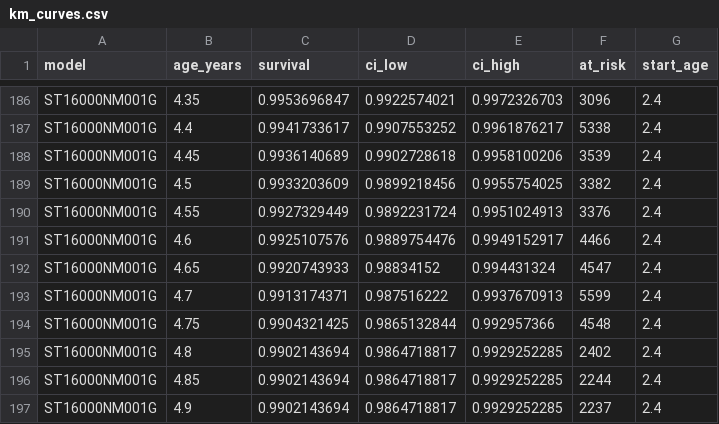
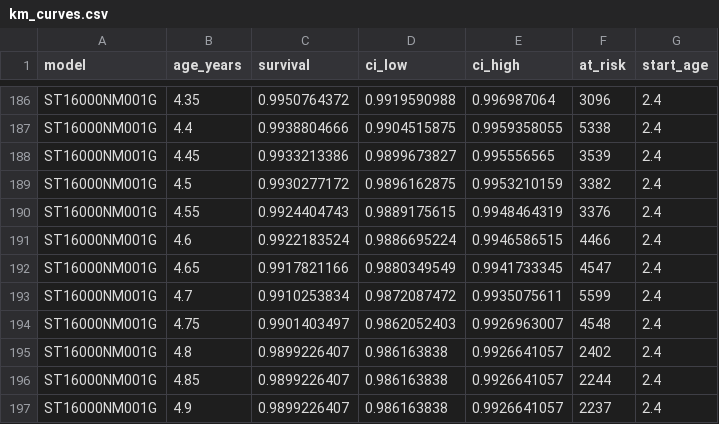
Before and after one commit to ChetanYarlagadda/hard-drive-failure-prediction, a CSV file: reports/results/km_curves.csv, drawn as a sheet; only a part is shown, gaps mark what is left out; the diff covers the shown part only; the diff names each change by its address in the sheet, - before the commit and + after, or states it on an @@ line.

Commit message:
Keep failed drives whose failure-day record lacks power-on hours in the survival analysis
Backblaze's record of a drive's failure day often has no SMART values, so
survival_frame dropped every drive whose power-on hours (SMART 9) were missing
on its last report: 52 drives, among them 35 of the 37 failures it dropped.
A reading missing on only the first or only the last report is now filled
from the other one plus the calendar time between the two reports, and the
pipeline's survival_data_check table counts the filled drives and failures.

Regenerated the reliability tables by running the pipeline's reliability
stage on the cached Spark output (every other table is byte-identical),
redrew the figures (only 02_survival.png changes) and re-executed the
notebook. The first-year failure rate goes from 1.0% to 1.1% (180 -> 197
failures; Seagate 2.9% -> 3.4%) and the ST12000NM0008 one-year Kaplan-Meier
failure probability from 2.2% to 2.3%; README and notebook text updated.
A new test covers the fill and every drop rule.

```diff
--- a/reports/results/km_curves.csv
+++ b/reports/results/km_curves.csv
-C186 (survival): 0.9953696847
+C186 (survival): 0.9950764372
-D186 (ci_low): 0.9922574021
+D186 (ci_low): 0.9919590988
-E186 (ci_high): 0.9972326703
+E186 (ci_high): 0.996987064
-C187 (survival): 0.9941733617
+C187 (survival): 0.9938804666
-D187 (ci_low): 0.9907553252
+D187 (ci_low): 0.9904515875
-E187 (ci_high): 0.9961876217
+E187 (ci_high): 0.9959358055
-C188 (survival): 0.9936140689
+C188 (survival): 0.9933213386
-D188 (ci_low): 0.9902728618
+D188 (ci_low): 0.9899673827
-E188 (ci_high): 0.9958100206
+E188 (ci_high): 0.995556565
-C189 (survival): 0.9933203609
+C189 (survival): 0.9930277172
-D189 (ci_low): 0.9899218456
+D189 (ci_low): 0.9896162875
-E189 (ci_high): 0.9955754025
+E189 (ci_high): 0.9953210159
-C190 (survival): 0.9927329449
+C190 (survival): 0.9924404743
-D190 (ci_low): 0.9892231724
+D190 (ci_low): 0.9889175615
-E190 (ci_high): 0.9951024913
+E190 (ci_high): 0.9948464319
-C191 (survival): 0.9925107576
+C191 (survival): 0.9922183524
-D191 (ci_low): 0.9889754476
+D191 (ci_low): 0.9886695224
-E191 (ci_high): 0.9949152917
+E191 (ci_high): 0.9946586515
-C192 (survival): 0.9920743933
+C192 (survival): 0.9917821166
-D192 (ci_low): 0.98834152
+D192 (ci_low): 0.9880349549
-E192 (ci_high): 0.994431324
+E192 (ci_high): 0.9941733345
-C193 (survival): 0.9913174371
+C193 (survival): 0.9910253834
-D193 (ci_low): 0.987516222
+D193 (ci_low): 0.9872087472
-E193 (ci_high): 0.9937670913
+E193 (ci_high): 0.9935075611
-C194 (survival): 0.9904321425
+C194 (survival): 0.9901403497
-D194 (ci_low): 0.9865132844
+D194 (ci_low): 0.9862052403
-E194 (ci_high): 0.992957366
+E194 (ci_high): 0.9926963007
-C195:C197 (survival): 0.9902143694
+C195:C197 (survival): 0.9899226407
-D195:D197 (ci_low): 0.9864718817
+D195:D197 (ci_low): 0.986163838
-E195:E197 (ci_high): 0.9929252285
+E195:E197 (ci_high): 0.9926641057
```
Also changed, not shown: 128 edited cells elsewhere in this file, reports/results/afr_by_age.csv, reports/results/km_summary.csv, 7 other files.
